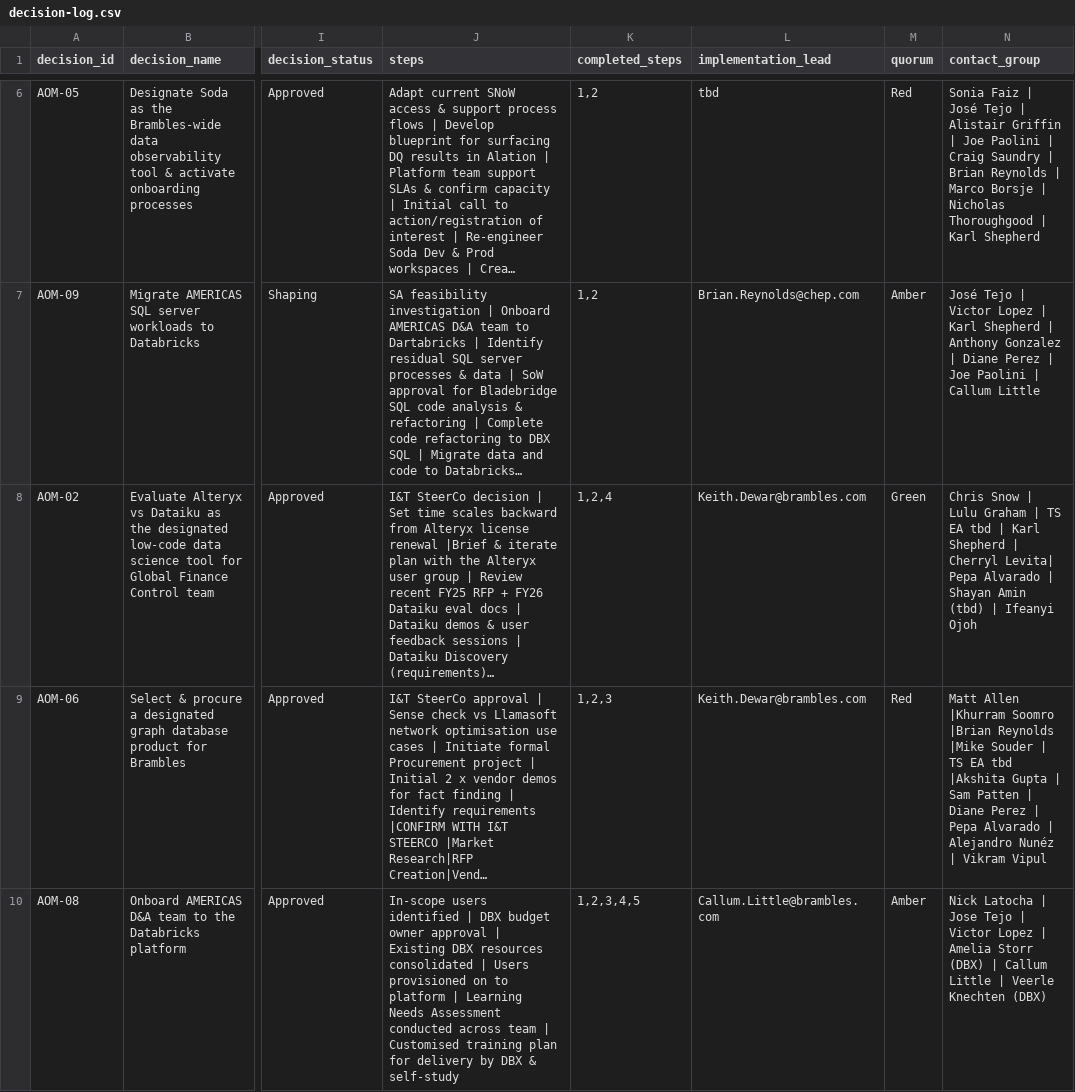
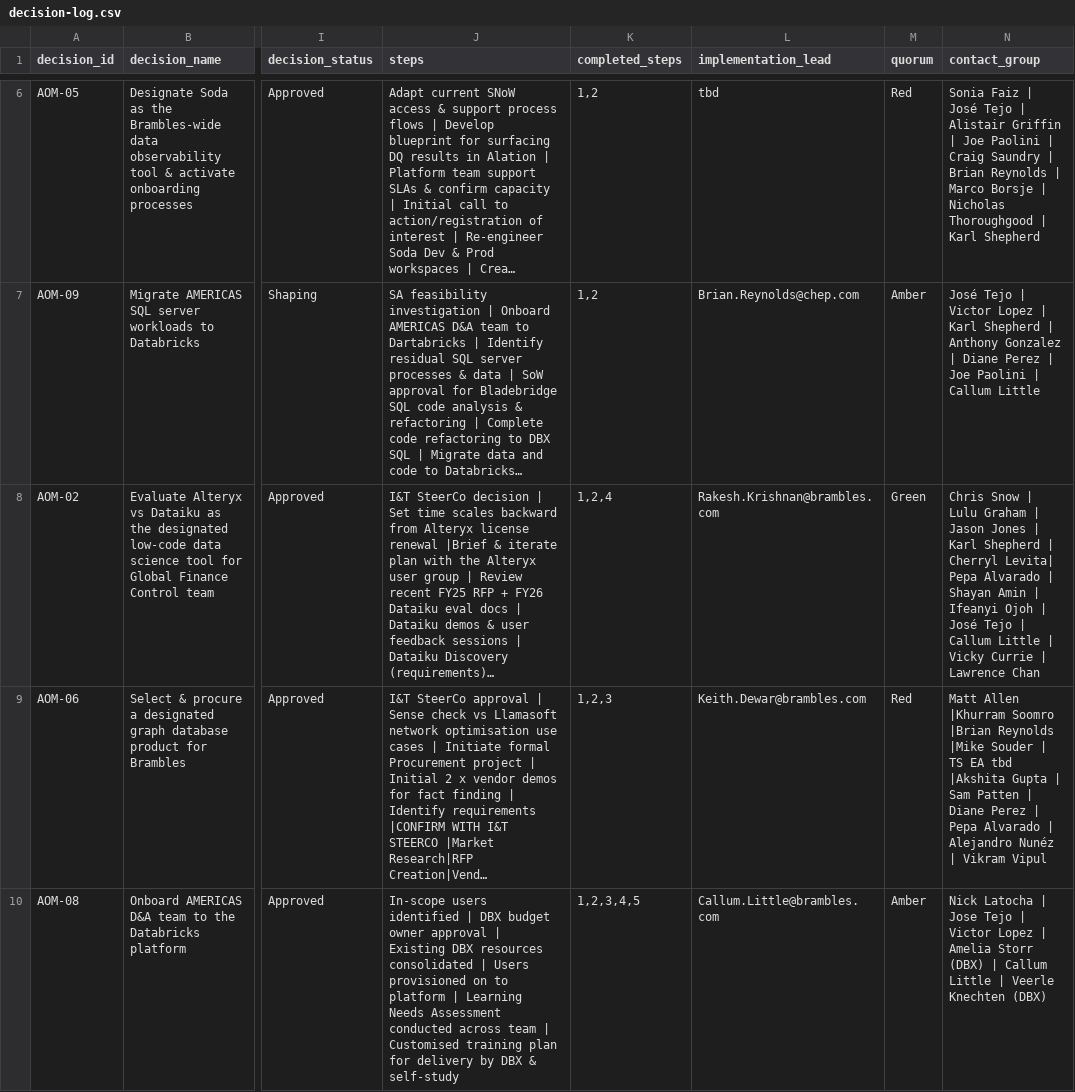
Before and after one commit to kd-gitgub/aom-tool-decision-log, a CSV file: decision-log.csv, drawn as a sheet; only a part is shown, gaps mark what is left out; long unchanged cells end in …; the diff names each change by its address in the sheet, - before the commit and + after, or states it on an @@ line.

Commit message:
Add files via upload

```diff
--- a/decision-log.csv
+++ b/decision-log.csv
-L8 (implementation_lead): Keith.Dewar@brambles.com
+L8 (implementation_lead): Rakesh.Krishnan@brambles.com
-N8 (contact_group): …Graham | TS EA tbd | Karl Shepherd | Cherryl Levita| Pepa Alvarado | Shayan Amin (tbd) | Ifeanyi Ojoh
+N8 (contact_group): …Graham | Jason Jones | Karl Shepherd | Cherryl Levita| Pepa Alvarado | Shayan Amin | Ifeanyi Ojoh | José Tejo | Callum Little | Vicky Currie | Lawrence Chan
```
